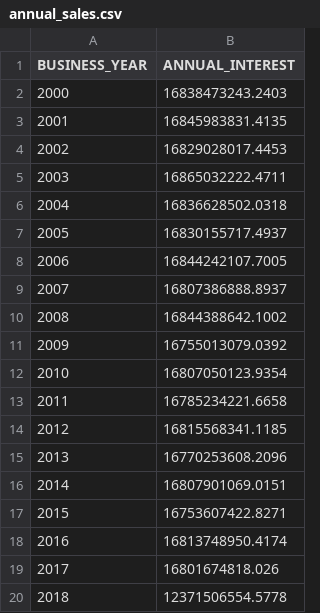
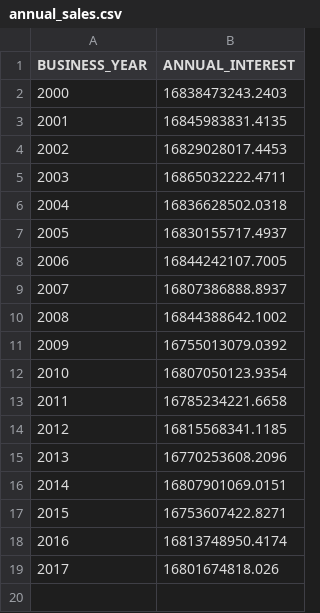
Before and after one commit to pupupulp/tensorflow-accounts-analysis, a CSV file: csv/train/annual_sales.csv, drawn as a sheet; the diff names each change by its address in the sheet, - before the commit and + after, or states it on an @@ line.

Commit message:
Altered query for annual sales and fetched new data set;

```diff
--- a/csv/train/annual_sales.csv
+++ b/csv/train/annual_sales.csv
-row 20: 2018 | 12371506554.5778
```
Also changed, not shown: 3 other files.
